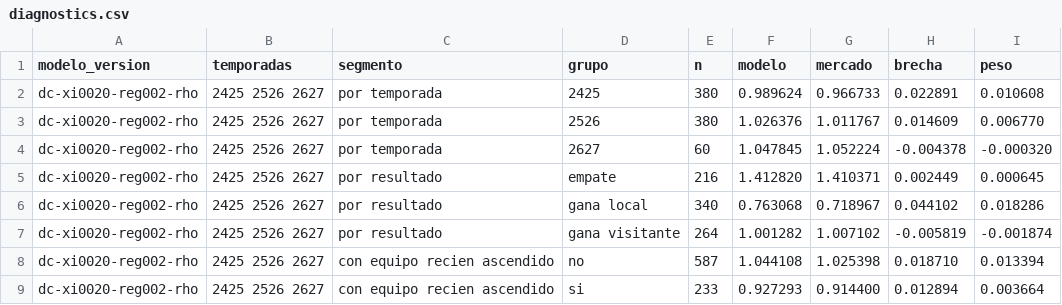
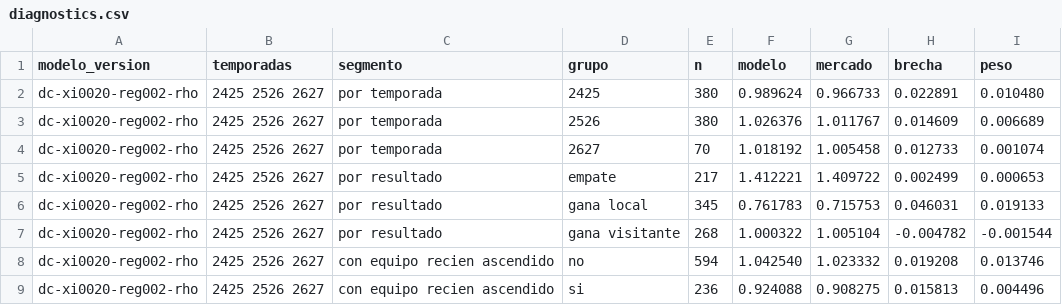
Before and after one commit to kewo1023/marcador-futbol, a CSV file: ledger/diagnostics.csv, drawn as a sheet; only a part is shown; the diff covers the shown part only.

```diff
--- a/ledger/diagnostics.csv
+++ b/ledger/diagnostics.csv
@@ -1,9 +1,9 @@
 modelo_version,temporadas,segmento,grupo,n,modelo,mercado,brecha,peso
-dc-xi0020-reg002-rho,2425 2526 2627,por temporada,2425,380,0.989624,0.966733,0.022891,0.010608
-dc-xi0020-reg002-rho,2425 2526 2627,por temporada,2526,380,1.026376,1.011767,0.014609,0.006770
-dc-xi0020-reg002-rho,2425 2526 2627,por temporada,2627,60,1.047845,1.052224,-0.004378,-0.000320
-dc-xi0020-reg002-rho,2425 2526 2627,por resultado,empate,216,1.412820,1.410371,0.002449,0.000645
-dc-xi0020-reg002-rho,2425 2526 2627,por resultado,gana local,340,0.763068,0.718967,0.044102,0.018286
-dc-xi0020-reg002-rho,2425 2526 2627,por resultado,gana visitante,264,1.001282,1.007102,-0.005819,-0.001874
-dc-xi0020-reg002-rho,2425 2526 2627,con equipo recien ascendido,no,587,1.044108,1.025398,0.018710,0.013394
-dc-xi0020-reg002-rho,2425 2526 2627,con equipo recien ascendido,si,233,0.927293,0.914400,0.012894,0.003664
+dc-xi0020-reg002-rho,2425 2526 2627,por temporada,2425,380,0.989624,0.966733,0.022891,0.010480
+dc-xi0020-reg002-rho,2425 2526 2627,por temporada,2526,380,1.026376,1.011767,0.014609,0.006689
+dc-xi0020-reg002-rho,2425 2526 2627,por temporada,2627,70,1.018192,1.005458,0.012733,0.001074
+dc-xi0020-reg002-rho,2425 2526 2627,por resultado,empate,217,1.412221,1.409722,0.002499,0.000653
+dc-xi0020-reg002-rho,2425 2526 2627,por resultado,gana local,345,0.761783,0.715753,0.046031,0.019133
+dc-xi0020-reg002-rho,2425 2526 2627,por resultado,gana visitante,268,1.000322,1.005104,-0.004782,-0.001544
+dc-xi0020-reg002-rho,2425 2526 2627,con equipo recien ascendido,no,594,1.042540,1.023332,0.019208,0.013746
+dc-xi0020-reg002-rho,2425 2526 2627,con equipo recien ascendido,si,236,0.924088,0.908275,0.015813,0.004496
```
Also changed, not shown: 31 edited cells elsewhere in this file, ledger/challenges.csv.
